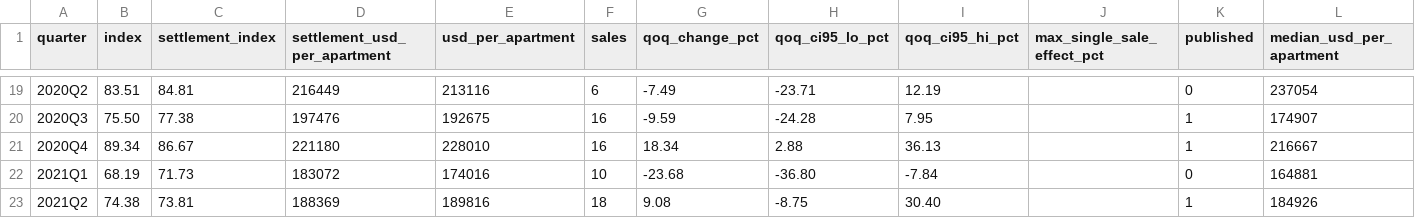
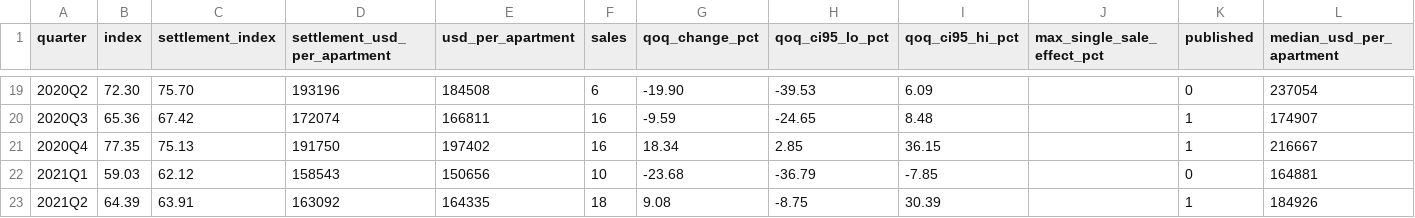
Before and after one commit to Retail-Hedging/nyc-rent-stabilized-index, a CSV file: data/rsi_queens.csv, drawn as a sheet; only a part is shown, gaps mark what is left out; the diff covers the shown part only; the diff names each change by its address in the sheet, - before the commit and + after, or states it on an @@ line.

```diff
--- a/data/rsi_queens.csv
+++ b/data/rsi_queens.csv
-B19 (index): 83.51
+B19 (index): 72.30
-C19 (settlement_index): 84.81
+C19 (settlement_index): 75.70
-D19 (settlement_usd_per_apartment): 216449
+D19 (settlement_usd_per_apartment): 193196
-E19 (usd_per_apartment): 213116
+E19 (usd_per_apartment): 184508
-G19 (qoq_change_pct): -7.49
+G19 (qoq_change_pct): -19.90
-H19 (qoq_ci95_lo_pct): -23.71
+H19 (qoq_ci95_lo_pct): -39.53
-I19 (qoq_ci95_hi_pct): 12.19
+I19 (qoq_ci95_hi_pct): 6.09
-B20 (index): 75.50
+B20 (index): 65.36
-C20 (settlement_index): 77.38
+C20 (settlement_index): 67.42
-D20 (settlement_usd_per_apartment): 197476
+D20 (settlement_usd_per_apartment): 172074
-E20 (usd_per_apartment): 192675
+E20 (usd_per_apartment): 166811
-H20 (qoq_ci95_lo_pct): -24.28
+H20 (qoq_ci95_lo_pct): -24.65
-I20 (qoq_ci95_hi_pct): 7.95
+I20 (qoq_ci95_hi_pct): 8.48
-B21 (index): 89.34
+B21 (index): 77.35
-C21 (settlement_index): 86.67
+C21 (settlement_index): 75.13
-D21 (settlement_usd_per_apartment): 221180
+D21 (settlement_usd_per_apartment): 191750
-E21 (usd_per_apartment): 228010
+E21 (usd_per_apartment): 197402
-H21 (qoq_ci95_lo_pct): 2.88
+H21 (qoq_ci95_lo_pct): 2.85
-I21 (qoq_ci95_hi_pct): 36.13
+I21 (qoq_ci95_hi_pct): 36.15
-B22 (index): 68.19
+B22 (index): 59.03
-C22 (settlement_index): 71.73
+C22 (settlement_index): 62.12
-D22 (settlement_usd_per_apartment): 183072
+D22 (settlement_usd_per_apartment): 158543
-E22 (usd_per_apartment): 174016
+E22 (usd_per_apartment): 150656
-H22 (qoq_ci95_lo_pct): -36.80
+H22 (qoq_ci95_lo_pct): -36.79
-I22 (qoq_ci95_hi_pct): -7.84
+I22 (qoq_ci95_hi_pct): -7.85
-B23 (index): 74.38
+B23 (index): 64.39
-C23 (settlement_index): 73.81
+C23 (settlement_index): 63.91
-D23 (settlement_usd_per_apartment): 188369
+D23 (settlement_usd_per_apartment): 163092
-E23 (usd_per_apartment): 189816
+E23 (usd_per_apartment): 164335
-I23 (qoq_ci95_hi_pct): 30.40
+I23 (qoq_ci95_hi_pct): 30.39
```
Also changed, not shown: 157 edited cells elsewhere in this file, data/rsi_bronx.csv, data/rsi_brooklyn.csv, 16 other files.
